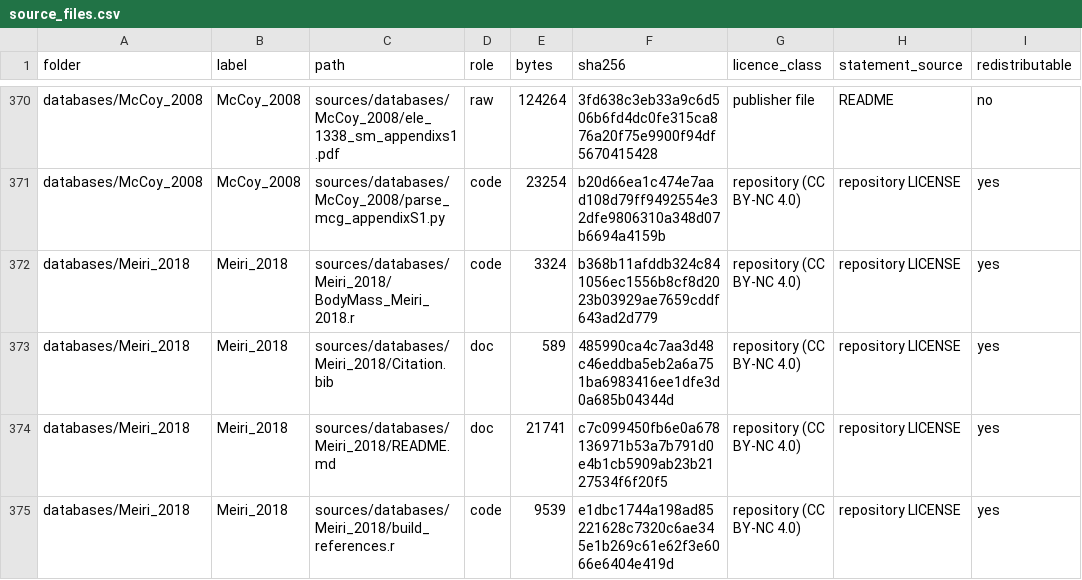
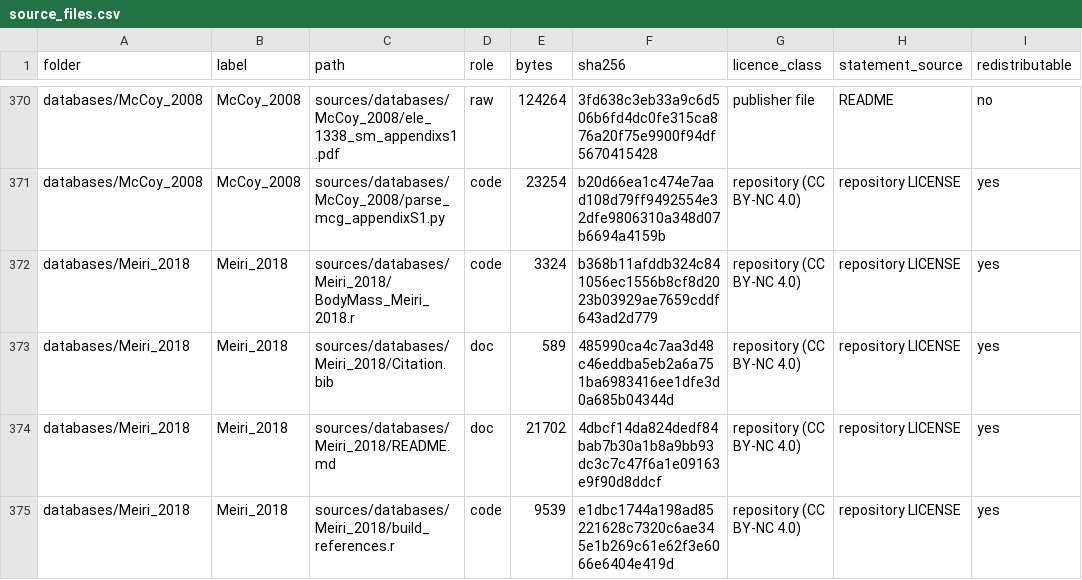
Before and after one commit to TaxonBodyMassML/TaxonBodyMass_DB, a CSV file: sources/source_files.csv, drawn as a sheet; only a part is shown, gaps mark what is left out; the diff covers the shown part only; the diff names each change by its address in the sheet, - before the commit and + after, or states it on an @@ line.

```diff
--- a/sources/source_files.csv
+++ b/sources/source_files.csv
-E374 (bytes): 21741
+E374 (bytes): 21702
-F374 (sha256): c7c099450fb6e0a678136971b53a7b791d0e4b1cb5909ab23b2127534f6f20f5
+F374 (sha256): 4dbcf14da824dedf84bab7b30a1b8a9bb93dc3c7c47f6a1e09163e9f90d8ddcf
```
Also changed, not shown: 80 edited cells elsewhere in this file, 7 other files.
